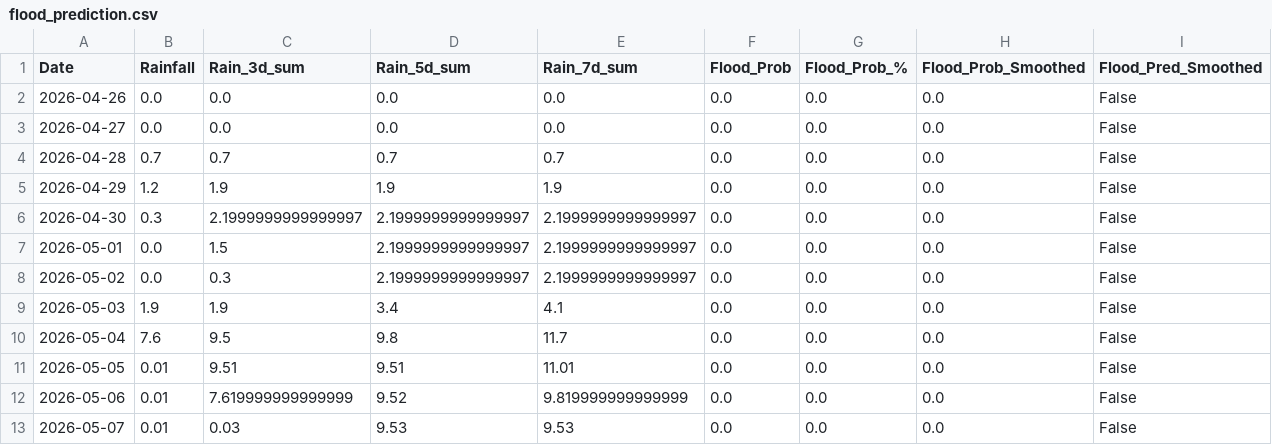
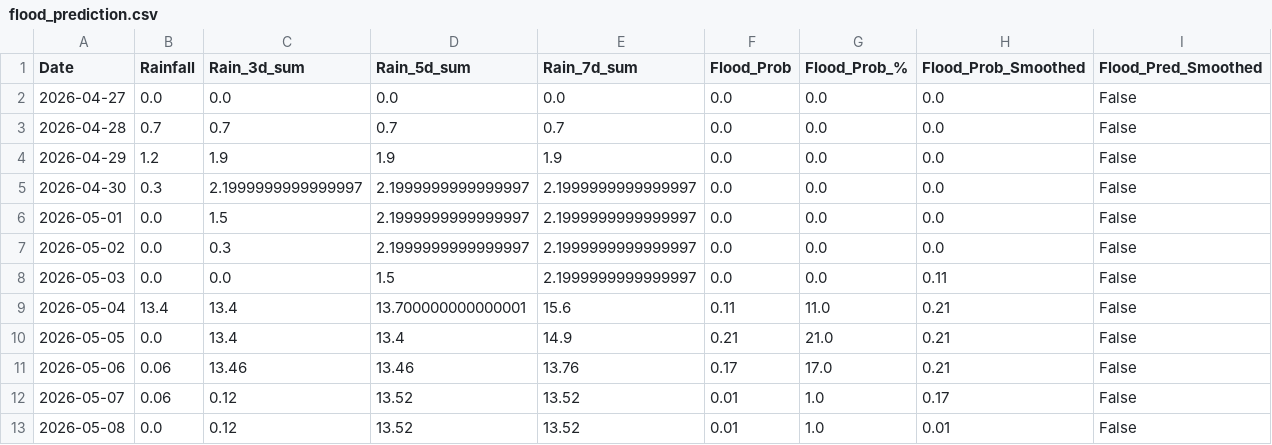
Before and after one commit to jajoojay/Matsya-Flood-detector, a CSV file: backend/csv_generator/flood_prediction.csv, drawn as a sheet.

```diff
--- a/backend/csv_generator/flood_prediction.csv
+++ b/backend/csv_generator/flood_prediction.csv
@@ -1,3 +1,2 @@
 Date,Rainfall,Rain_3d_sum,Rain_5d_sum,Rain_7d_sum,Flood_Prob,Flood_Prob_%,Flood_Prob_Smoothed,Flood_Pred_Smoothed
-2026-04-26,0.0,0.0,0.0,0.0,0.0,0.0,0.0,False
 2026-04-27,0.0,0.0,0.0,0.0,0.0,0.0,0.0,False
@@ -8,6 +7,7 @@ Date,Rainfall,Rain_3d_sum,Rain_5d_sum,Rain_7d_sum,Flood_Prob,Flood_Prob_%,Flood_
 2026-05-02,0.0,0.3,2.1999999999999997,2.1999999999999997,0.0,0.0,0.0,False
-2026-05-03,1.9,1.9,3.4,4.1,0.0,0.0,0.0,False
-2026-05-04,7.6,9.5,9.8,11.7,0.0,0.0,0.0,False
-2026-05-05,0.01,9.51,9.51,11.01,0.0,0.0,0.0,False
-2026-05-06,0.01,7.619999999999999,9.52,9.819999999999999,0.0,0.0,0.0,False
-2026-05-07,0.01,0.03,9.53,9.53,0.0,0.0,0.0,False
+2026-05-03,0.0,0.0,1.5,2.1999999999999997,0.0,0.0,0.11,False
+2026-05-04,13.4,13.4,13.700000000000001,15.6,0.11,11.0,0.21,False
+2026-05-05,0.0,13.4,13.4,14.9,0.21,21.0,0.21,False
+2026-05-06,0.06,13.46,13.46,13.76,0.17,17.0,0.21,False
+2026-05-07,0.06,0.12,13.52,13.52,0.01,1.0,0.17,False
+2026-05-08,0.0,0.12,13.52,13.52,0.01,1.0,0.01,False
```
Also changed, not shown: backend/flood_detector/flood_forecast.csv, 3 other files.
